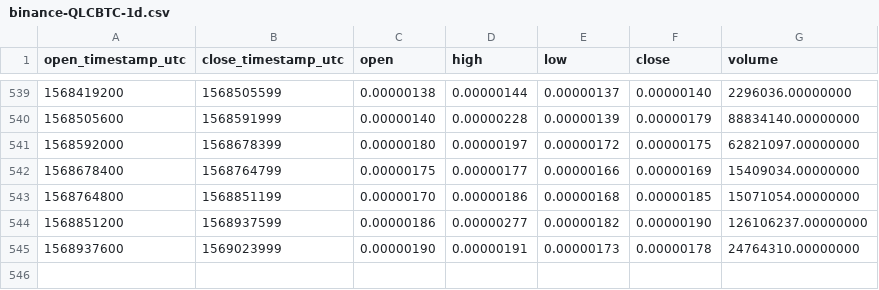
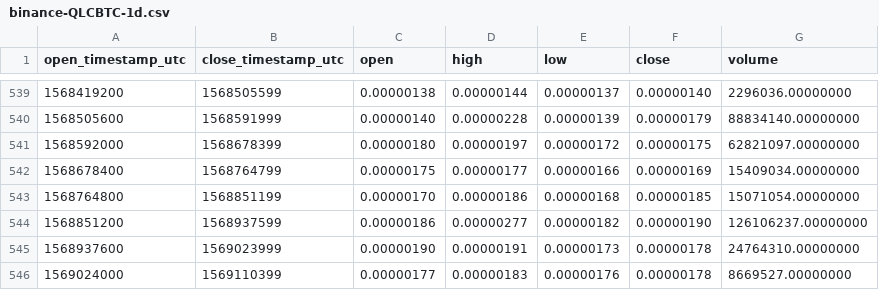
Before and after one commit to cryptobigbro/binance-QLCBTC, a CSV file: binance-QLCBTC-1d.csv, drawn as a sheet; only a part is shown, gaps mark what is left out.

Commit message:
Update OHLCV data.

```diff
--- a/binance-QLCBTC-1d.csv
+++ b/binance-QLCBTC-1d.csv
@@ -545 +545,2 @@ open_timestamp_utc,close_timestamp_utc,open,high,low,close,volume
 1568937600,1569023999,0.00000190,0.00000191,0.00000173,0.00000178,24764310.00000000
+1569024000,1569110399,0.00000177,0.00000183,0.00000176,0.00000178,8669527.00000000
```
Also changed, not shown: 1 other file.
